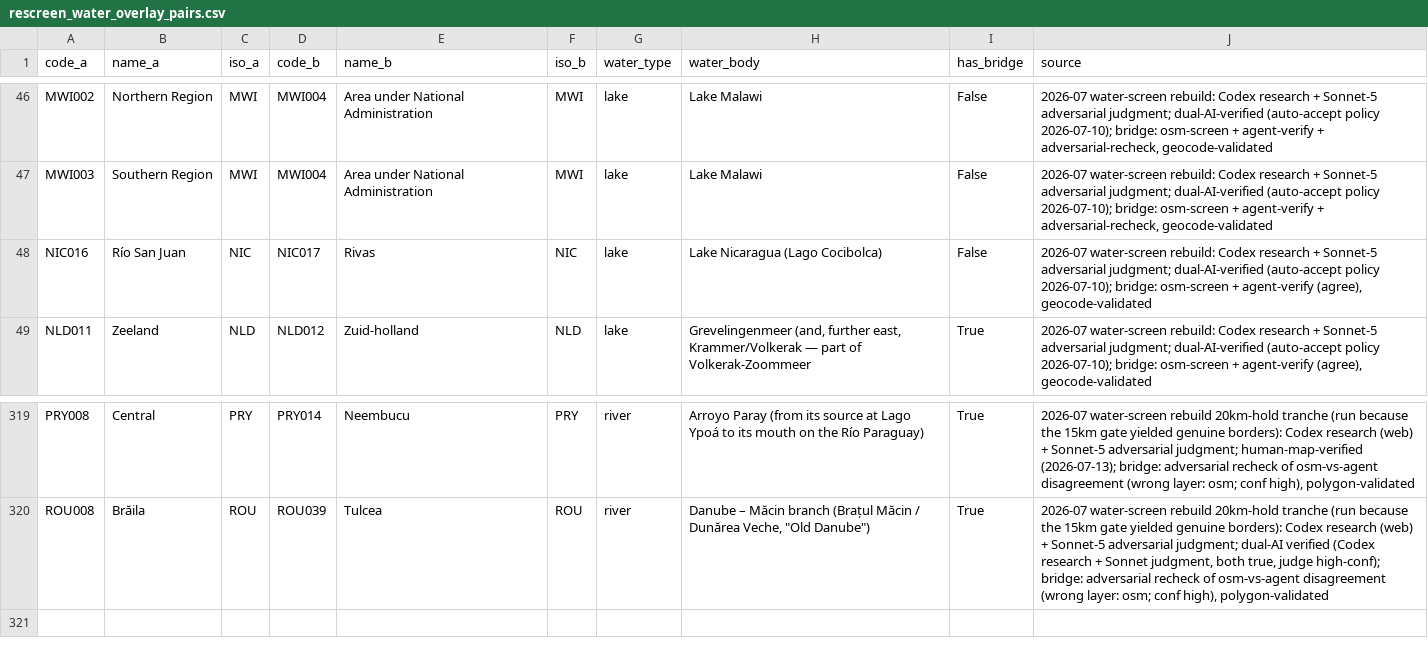
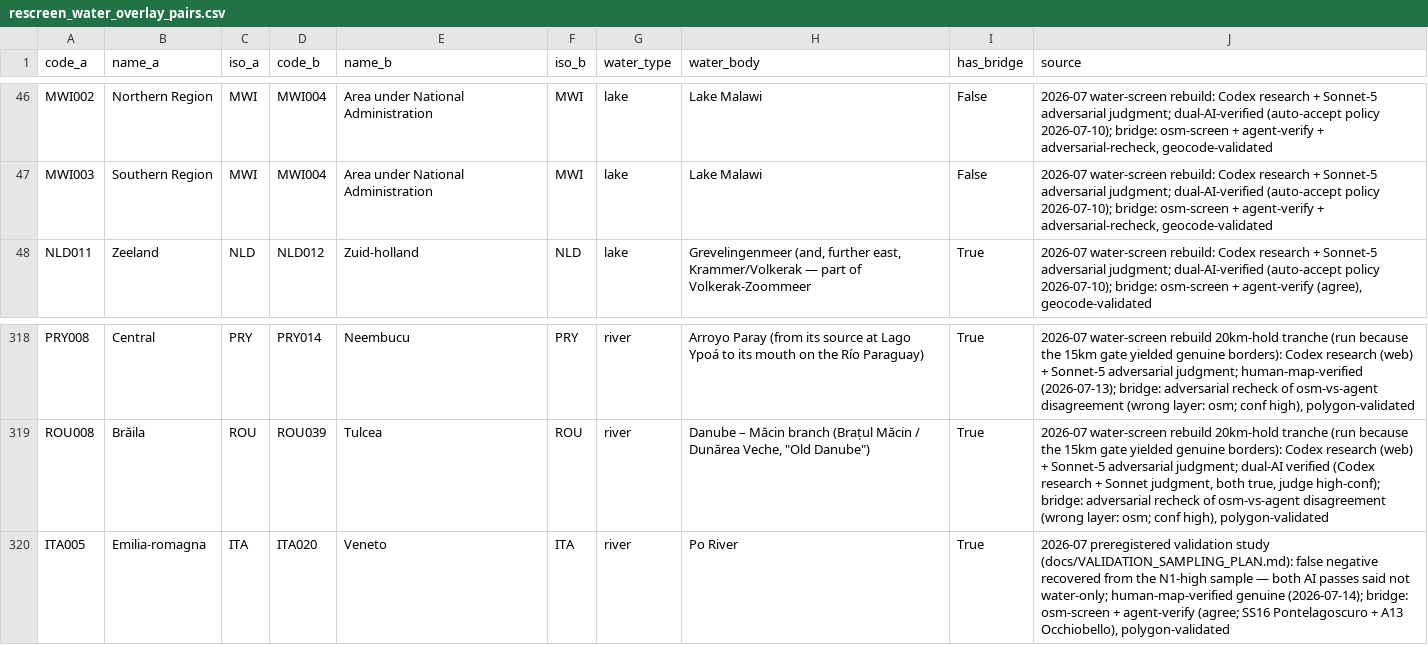
Before and after one commit to Hanshan-XY/MetacouplingLLM, a CSV file: src/metacouplingllm/data/rescreen_water_overlay_pairs.csv, drawn as a sheet; only a part is shown, gaps mark what is left out.

```diff
--- a/src/metacouplingllm/data/rescreen_water_overlay_pairs.csv
+++ b/src/metacouplingllm/data/rescreen_water_overlay_pairs.csv
@@ -47,3 +47,2 @@ MWI002,Northern Region,MWI,MWI004,Area under National Administration,MWI,lake,La
 MWI003,Southern Region,MWI,MWI004,Area under National Administration,MWI,lake,Lake Malawi,False,"2026-07 water-screen rebuild: Codex research + Sonnet-5 adversarial judgment; dual-AI-verified (auto-accept policy 2026-07-10); bridge: osm-screen + agent-verify + adversarial-recheck, geocode-validated"
-NIC016,Río San Juan,NIC,NIC017,Rivas,NIC,lake,Lake Nicaragua (Lago Cocibolca),False,"2026-07 water-screen rebuild: Codex research + Sonnet-5 adversarial judgment; dual-AI-verified (auto-accept policy 2026-07-10); bridge: osm-screen + agent-verify (agree), geocode-validated"
 NLD011,Zeeland,NLD,NLD012,Zuid-holland,NLD,lake,"Grevelingenmeer (and, further east, Krammer/Volkerak — part of Volkerak-Zoommeer",True,"2026-07 water-screen rebuild: Codex research + Sonnet-5 adversarial judgment; dual-AI-verified (auto-accept policy 2026-07-10); bridge: osm-screen + agent-verify (agree), geocode-validated"
@@ -320 +319,2 @@ PRY008,Central,PRY,PRY014,Neembucu,PRY,river,Arroyo Paray (from its source at La
 ROU008,Brăila,ROU,ROU039,Tulcea,ROU,river,"Danube – Măcin branch (Brațul Măcin / Dunărea Veche, ""Old Danube"")",True,"2026-07 water-screen rebuild 20km-hold tranche (run because the 15km gate yielded genuine borders): Codex research (web) + Sonnet-5 adversarial judgment; dual-AI verified (Codex research + Sonnet judgment, both true, judge high-conf); bridge: adversarial recheck of osm-vs-agent disagreement (wrong layer: osm; conf high), polygon-validated"
+ITA005,Emilia-romagna,ITA,ITA020,Veneto,ITA,river,Po River,True,"2026-07 preregistered validation study (docs/VALIDATION_SAMPLING_PLAN.md): false negative recovered from the N1-high sample — both AI passes said not water-only; human-map-verified genuine (2026-07-14); bridge: osm-screen + agent-verify (agree; SS16 Pontelagoscuro + A13 Occhiobello), polygon-validated"
```
Also changed, not shown: src/metacouplingllm/data/water_separated_pairs.csv, 7 other files.
